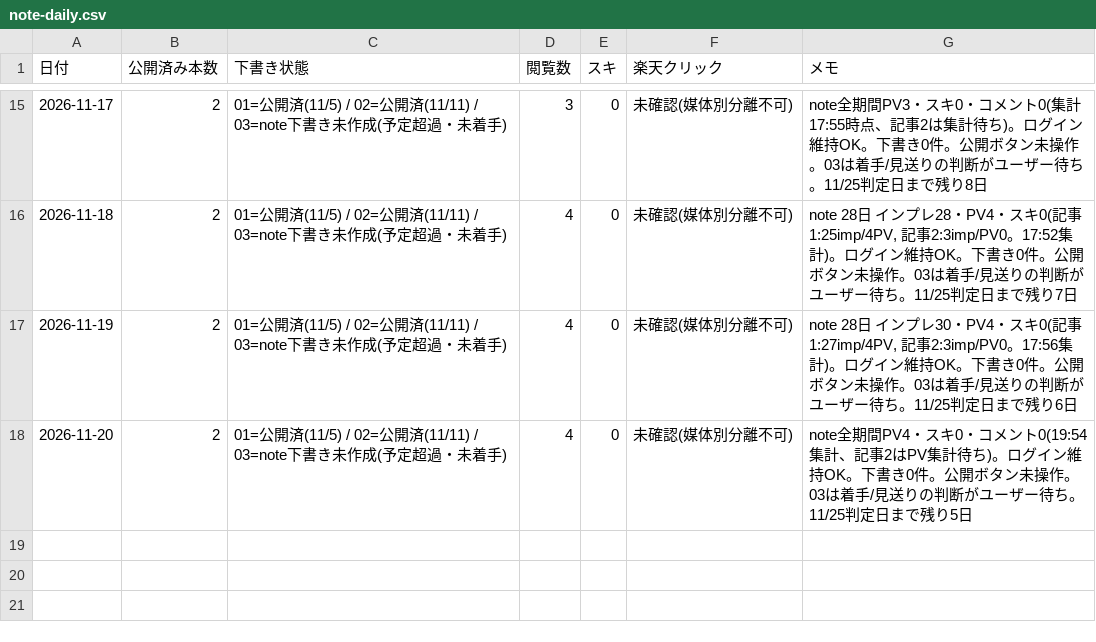
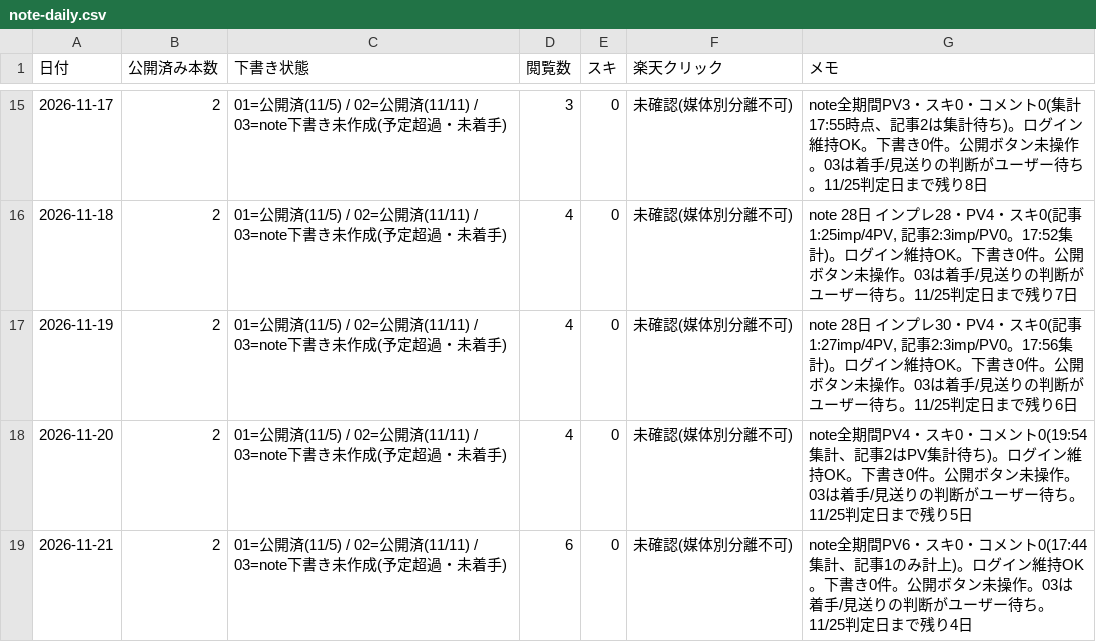
Before and after one commit to toresharetore-blip/osusume-site, a CSV file: reports/note-daily.csv, drawn as a sheet; only a part is shown, gaps mark what is left out; the diff names each change by its address in the sheet, - before the commit and + after, or states it on an @@ line.

```diff
--- a/reports/note-daily.csv
+++ b/reports/note-daily.csv
+row 19: 2026-11-21 | 2 | 01=公開済(11/5) / 02=公開済(11/11) / 03=note下書き未作成(予定超過・未着手) | 6 | 0 | 未確認(媒体別分離不可) | note全期間PV6・スキ0・コメント0(17:44集計、記事1のみ計上)。ログイン維持OK。下書き0件。公開ボタン未操作。03は着手/見送りの判断がユーザー待ち。11/25判定日まで残り4日
```
